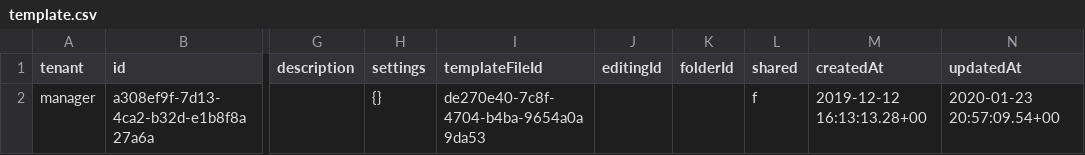
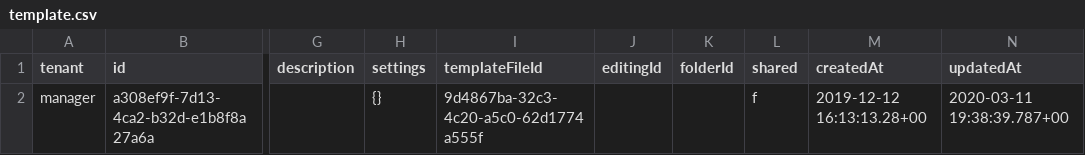
Before and after one commit to andrea-vega/informer-data, a CSV file: tables/public/template.csv, drawn as a sheet; only a part is shown, gaps mark what is left out; the diff names each change by its address in the sheet, - before the commit and + after, or states it on an @@ line.

```diff
--- a/tables/public/template.csv
+++ b/tables/public/template.csv
-I2 (templateFileId): de270e40-7c8f-4704-b4ba-9654a0a9da53
+I2 (templateFileId): 9d4867ba-32c3-4c20-a5c0-62d1774a555f
-N2 (updatedAt): 2020-01-23 20:57:09.54+00
+N2 (updatedAt): 2020-03-11 19:38:39.787+00
```
Also changed, not shown: tables/public/file.csv, tables/public/input.csv, 8 other files.
